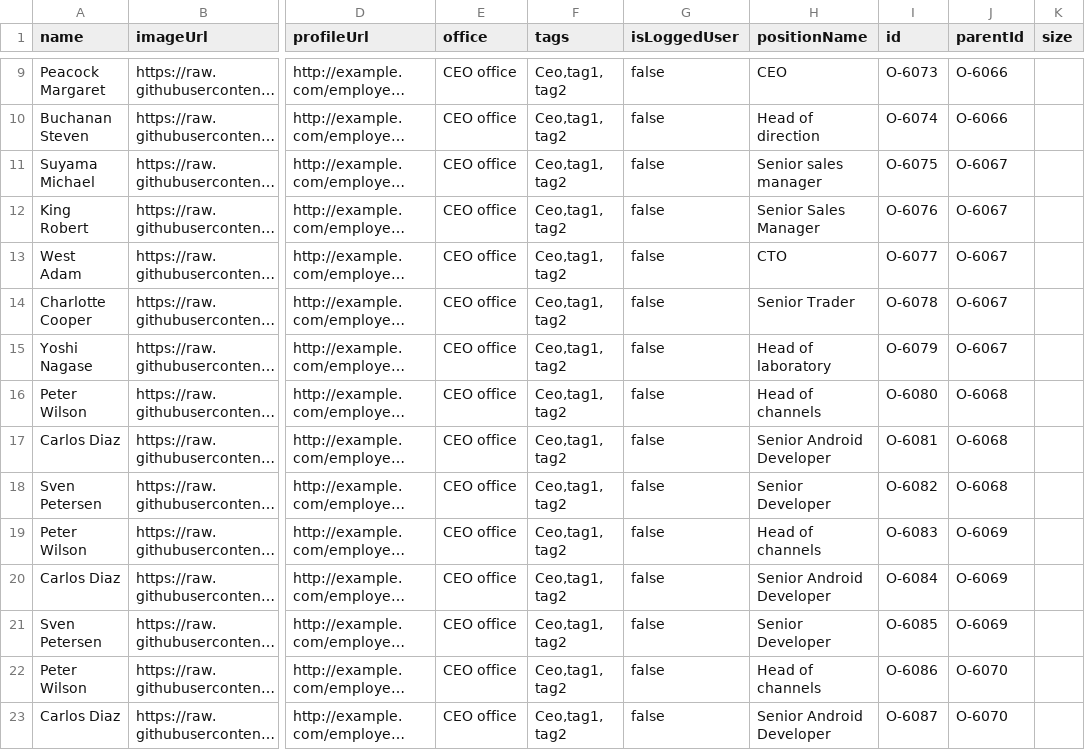
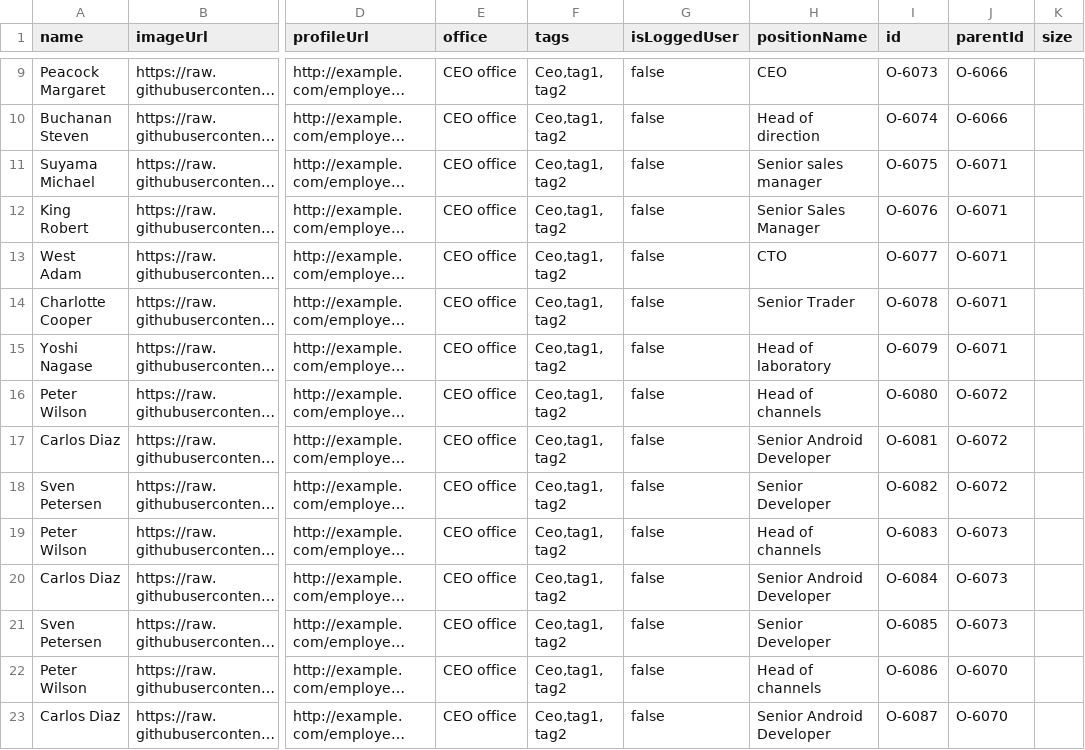
Before and after one commit to profglac/D3.js-orgchart, a CSV file: org.csv, drawn as a sheet; only a part is shown, gaps mark what is left out; long unchanged cells end in …; the diff names each change by its address in the sheet, - before the commit and + after, or states it on an @@ line.

Commit message:
org.csv

```diff
--- a/org.csv
+++ b/org.csv
-J11:J15 (parentId): O-6067
+J11:J15 (parentId): O-6071
-J16:J18 (parentId): O-6068
+J16:J18 (parentId): O-6072
-J19:J21 (parentId): O-6069
+J19:J21 (parentId): O-6073
```
